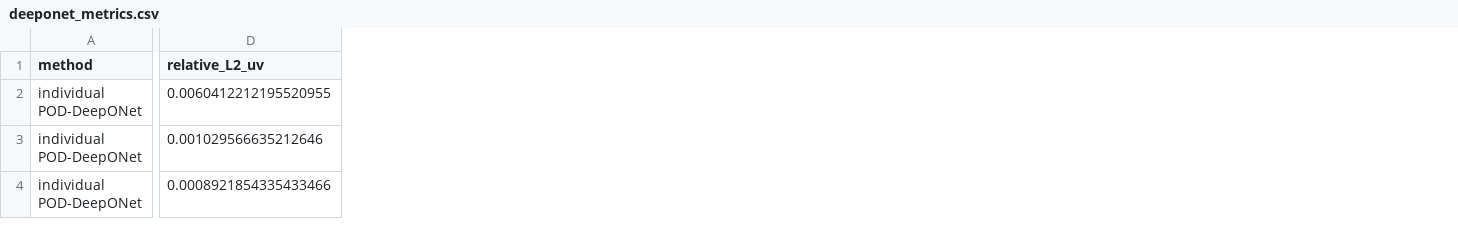
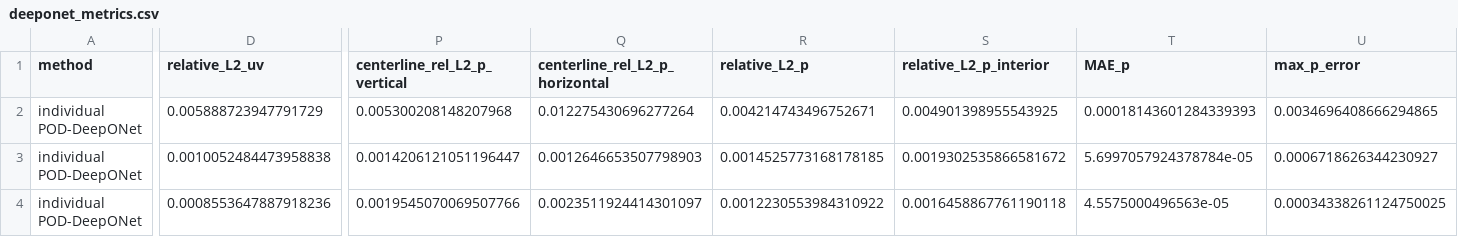
Before and after one commit to Ehsan-Roohi/FlowMLLab, a CSV file: results/pod_deeponet/deeponet_metrics.csv, drawn as a sheet; only a part is shown, gaps mark what is left out; the diff covers the shown part only; the diff names each change by its address in the sheet, - before the commit and + after, or states it on an @@ line.

```diff
--- a/results/pod_deeponet/deeponet_metrics.csv
+++ b/results/pod_deeponet/deeponet_metrics.csv
+column P (centerline_rel_L2_p_vertical), rows 2-4: 0.005300208148207968 | 0.0014206121051196447 | 0.0019545070069507766
+column Q (centerline_rel_L2_p_horizontal), rows 2-4: 0.012275430696277264 | 0.0012646653507798903 | 0.0023511924414301097
+column R (relative_L2_p), rows 2-4: 0.004214743496752671 | 0.0014525773168178185 | 0.0012230553984310922
+column S (relative_L2_p_interior), rows 2-4: 0.004901398955543925 | 0.0019302535866581672 | 0.0016458867761190118
+column T (MAE_p), rows 2-4: 0.00018143601284339393 | 5.6997057924378784e-05 | 4.5575000496563e-05
+column U (max_p_error), rows 2-4: 0.0034696408666294865 | 0.0006718626344230927 | 0.00034338261124750025
-D2 (relative_L2_uv): 0.0060412212195520955
+D2 (relative_L2_uv): 0.005888723947791729
-D3 (relative_L2_uv): 0.001029566635212646
+D3 (relative_L2_uv): 0.0010052484473958838
-D4 (relative_L2_uv): 0.0008921854335433466
+D4 (relative_L2_uv): 0.0008553647887918236
```
Also changed, not shown: 105 edited cells elsewhere in this file, results/pod_deeponet/deeponet_ghia_metrics.csv, results/pod_deeponet/deeponet_selection.csv, 30 other files.
